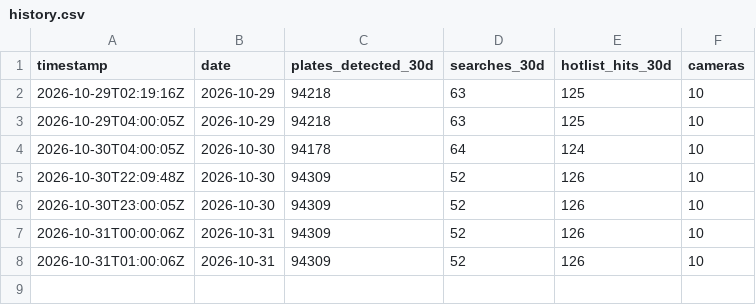
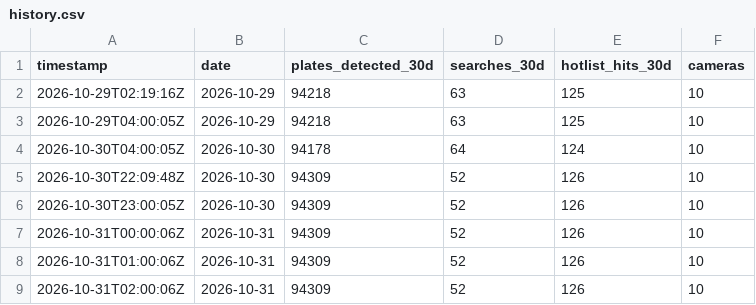
Before and after one commit to WhatIsInCreedmoor/Flock-Rolling-Statistics, a CSV file: data/history.csv, drawn as a sheet.

```diff
--- a/data/history.csv
+++ b/data/history.csv
@@ -8 +8,2 @@ timestamp,date,plates_detected_30d,searches_30d,hotlist_hits_30d,cameras
 2026-10-31T01:00:06Z,2026-10-31,94309,52,126,10
+2026-10-31T02:00:06Z,2026-10-31,94309,52,126,10
```
Also changed, not shown: 2 other files.
